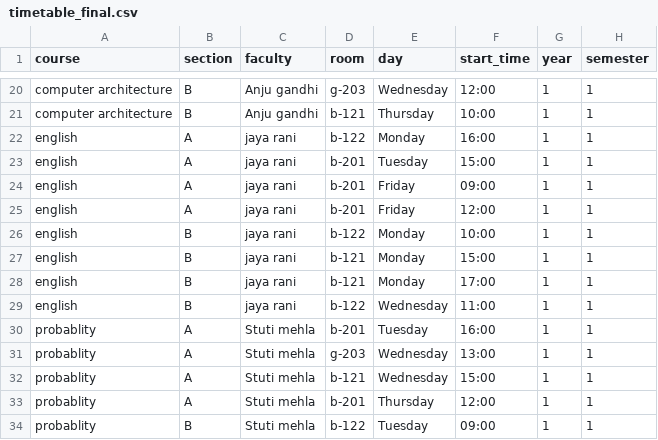
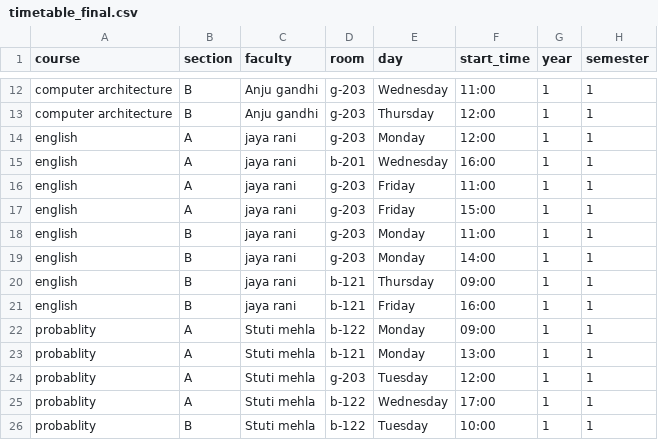
Before and after one commit to Vipul-Intellect/edus, a CSV file: backend/output/timetable_final.csv, drawn as a sheet; only a part is shown, gaps mark what is left out; addresses are those after the commit; the diff covers the shown part only; the diff names each change by its address in the sheet, - before the commit and + after, or states it on an @@ line.

```diff
--- a/backend/output/timetable_final.csv
+++ b/backend/output/timetable_final.csv
-F12 (start_time): 12:00
+F12 (start_time): 11:00
-D13 (room): b-121
+D13 (room): g-203
-F13 (start_time): 10:00
+F13 (start_time): 12:00
-D14 (room): b-122
+D14 (room): g-203
-F14 (start_time): 16:00
+F14 (start_time): 12:00
-E15 (day): Tuesday
+E15 (day): Wednesday
-F15 (start_time): 15:00
+F15 (start_time): 16:00
-D16:D17 (room): b-201
+D16:D17 (room): g-203
-F16 (start_time): 09:00
+F16 (start_time): 11:00
-F17 (start_time): 12:00
+F17 (start_time): 15:00
-D18 (room): b-122
+D18 (room): g-203
-F18 (start_time): 10:00
+F18 (start_time): 11:00
-D19 (room): b-121
+D19 (room): g-203
-F19 (start_time): 15:00
+F19 (start_time): 14:00
-E20 (day): Monday
+E20 (day): Thursday
-F20 (start_time): 17:00
+F20 (start_time): 09:00
-D21 (room): b-122
+D21 (room): b-121
-E21 (day): Wednesday
+E21 (day): Friday
-F21 (start_time): 11:00
+F21 (start_time): 16:00
-D22 (room): b-201
+D22 (room): b-122
-E22 (day): Tuesday
+E22 (day): Monday
-F22 (start_time): 16:00
+F22 (start_time): 09:00
-D23 (room): g-203
+D23 (room): b-121
-E23 (day): Wednesday
+E23 (day): Monday
-D24 (room): b-121
+D24 (room): g-203
-E24 (day): Wednesday
+E24 (day): Tuesday
-F24 (start_time): 15:00
+F24 (start_time): 12:00
-D25 (room): b-201
+D25 (room): b-122
-E25 (day): Thursday
+E25 (day): Wednesday
-F25 (start_time): 12:00
+F25 (start_time): 17:00
-F26 (start_time): 09:00
+F26 (start_time): 10:00
```
Also changed, not shown: 8 removed rows and 91 edited cells elsewhere in this file, backend/data/courses.csv, 6 other files.
